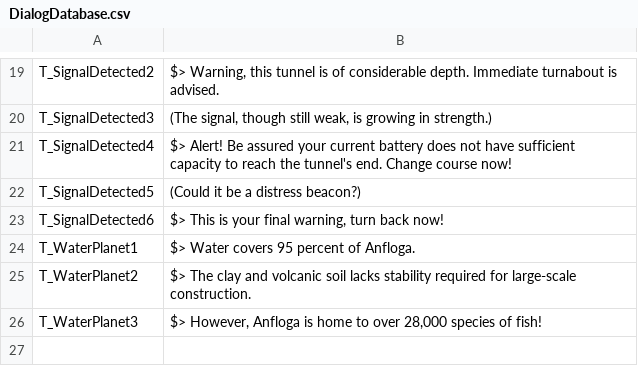
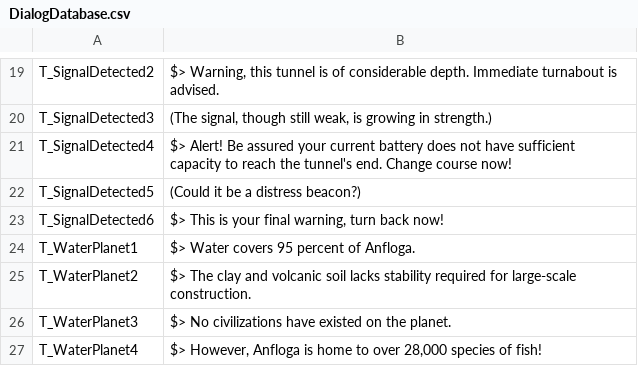
Before and after one commit to vchelaru/Anfloga, a CSV file: Anfloga/AnflogaContent/GlobalContent/DialogDatabase.csv, drawn as a sheet; only a part is shown, gaps mark what is left out.

```diff
--- a/Anfloga/AnflogaContent/GlobalContent/DialogDatabase.csv
+++ b/Anfloga/AnflogaContent/GlobalContent/DialogDatabase.csv
@@ -25,2 +25,3 @@ T_WaterPlanet1,$> Water covers 95 percent of Anfloga.
 T_WaterPlanet2,$> The clay and volcanic soil lacks stability required for large-scale construction.
-T_WaterPlanet3,"$> However, Anfloga is home to over 28,000 species of fish!"
+T_WaterPlanet3,$> No civilizations have existed on the planet.
+T_WaterPlanet4,"$> However, Anfloga is home to over 28,000 species of fish!"
```
Also changed, not shown: 3 other files.
